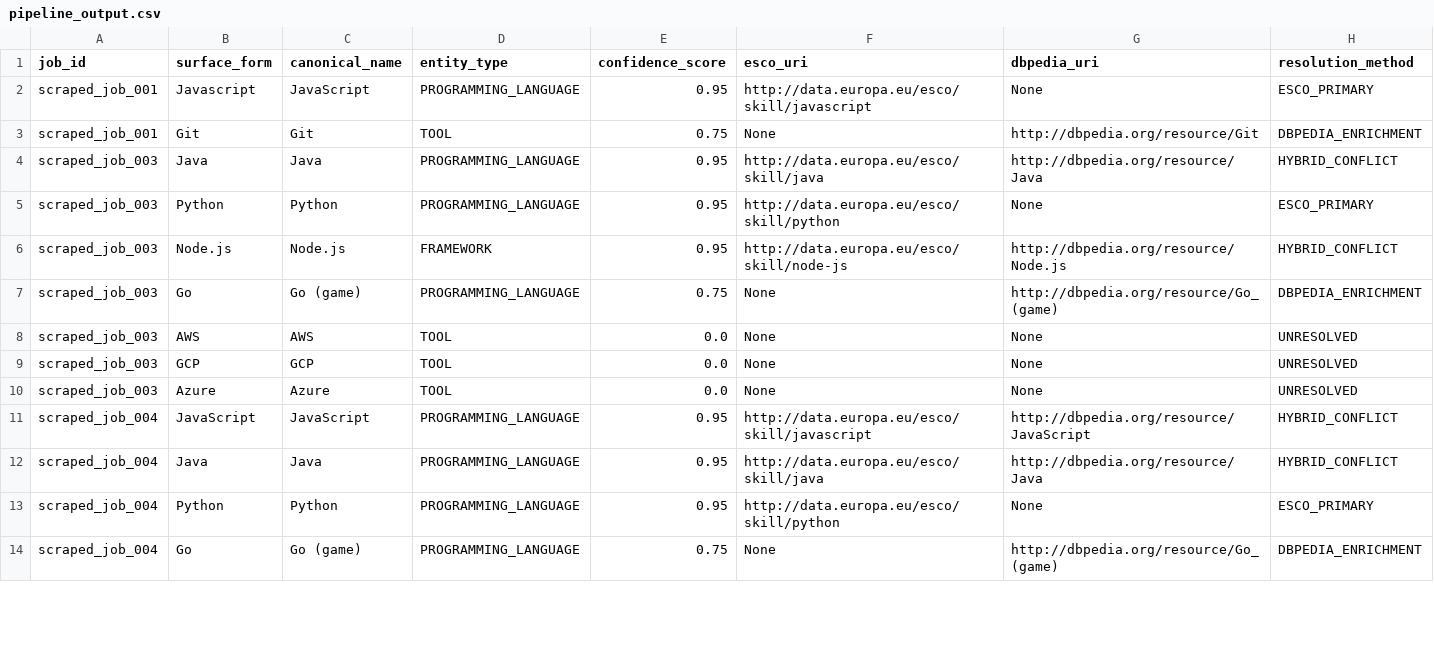
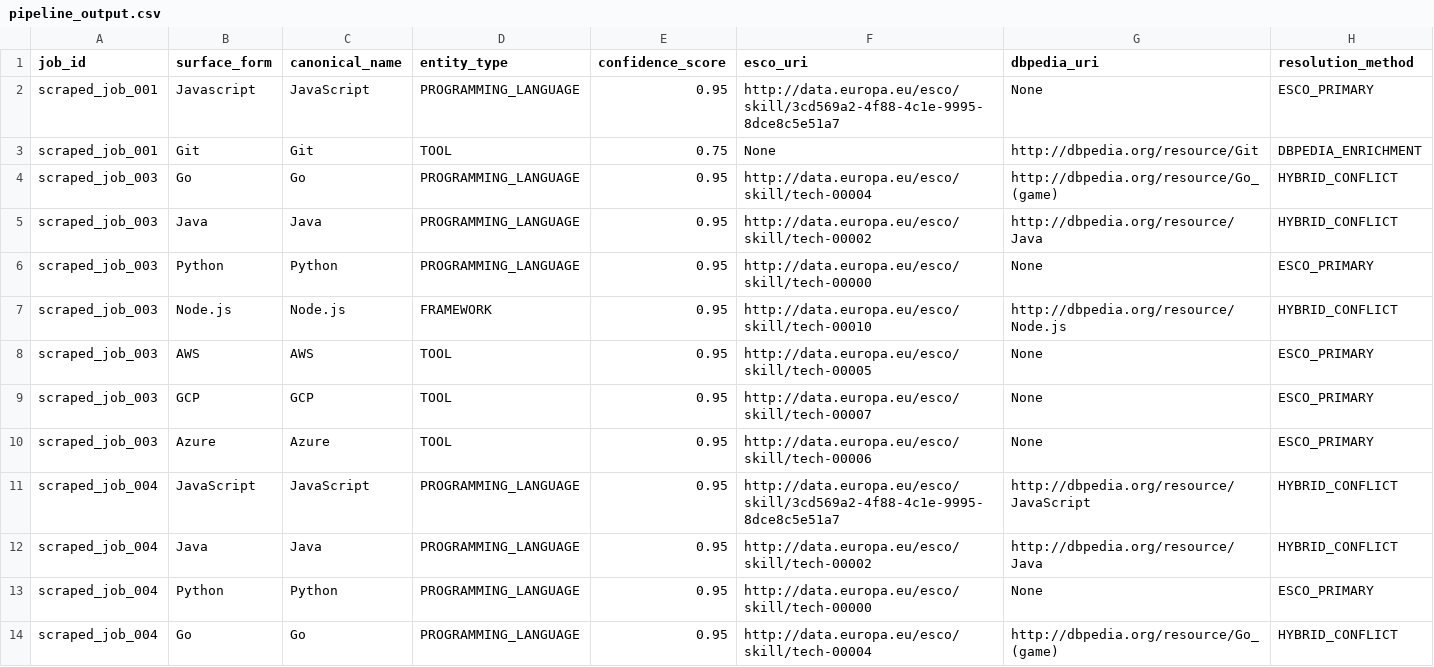
Before and after one commit to enescunediogluu/special-topics-project, a CSV file: pipeline_output.csv, drawn as a sheet; only a part is shown; the diff covers the shown part only.

Commit message:
esco result

```diff
--- a/pipeline_output.csv
+++ b/pipeline_output.csv
@@ -1,14 +1,14 @@
 job_id,surface_form,canonical_name,entity_type,confidence_score,esco_uri,dbpedia_uri,resolution_method
-scraped_job_001,Javascript,JavaScript,PROGRAMMING_LANGUAGE,0.95,http://data.europa.eu/esco/skill/javascript,None,ESCO_PRIMARY
+scraped_job_001,Javascript,JavaScript,PROGRAMMING_LANGUAGE,0.95,http://data.europa.eu/esco/skill/3cd569a2-4f88-4c1e-9995-8dce8c5e51a7,None,ESCO_PRIMARY
 scraped_job_001,Git,Git,TOOL,0.75,None,http://dbpedia.org/resource/Git,DBPEDIA_ENRICHMENT
-scraped_job_003,Java,Java,PROGRAMMING_LANGUAGE,0.95,http://data.europa.eu/esco/skill/java,http://dbpedia.org/resource/Java,HYBRID_CONFLICT
-scraped_job_003,Python,Python,PROGRAMMING_LANGUAGE,0.95,http://data.europa.eu/esco/skill/python,None,ESCO_PRIMARY
-scraped_job_003,Node.js,Node.js,FRAMEWORK,0.95,http://data.europa.eu/esco/skill/node-js,http://dbpedia.org/resource/Node.js,HYBRID_CONFLICT
-scraped_job_003,Go,Go (game),PROGRAMMING_LANGUAGE,0.75,None,http://dbpedia.org/resource/Go_(game),DBPEDIA_ENRICHMENT
-scraped_job_003,AWS,AWS,TOOL,0.0,None,None,UNRESOLVED
-scraped_job_003,GCP,GCP,TOOL,0.0,None,None,UNRESOLVED
-scraped_job_003,Azure,Azure,TOOL,0.0,None,None,UNRESOLVED
-scraped_job_004,JavaScript,JavaScript,PROGRAMMING_LANGUAGE,0.95,http://data.europa.eu/esco/skill/javascript,http://dbpedia.org/resource/JavaScript,HYBRID_CONFLICT
-scraped_job_004,Java,Java,PROGRAMMING_LANGUAGE,0.95,http://data.europa.eu/esco/skill/java,http://dbpedia.org/resource/Java,HYBRID_CONFLICT
-scraped_job_004,Python,Python,PROGRAMMING_LANGUAGE,0.95,http://data.europa.eu/esco/skill/python,None,ESCO_PRIMARY
-scraped_job_004,Go,Go (game),PROGRAMMING_LANGUAGE,0.75,None,http://dbpedia.org/resource/Go_(game),DBPEDIA_ENRICHMENT
+scraped_job_003,Go,Go,PROGRAMMING_LANGUAGE,0.95,http://data.europa.eu/esco/skill/tech-00004,http://dbpedia.org/resource/Go_(game),HYBRID_CONFLICT
+scraped_job_003,Java,Java,PROGRAMMING_LANGUAGE,0.95,http://data.europa.eu/esco/skill/tech-00002,http://dbpedia.org/resource/Java,HYBRID_CONFLICT
+scraped_job_003,Python,Python,PROGRAMMING_LANGUAGE,0.95,http://data.europa.eu/esco/skill/tech-00000,None,ESCO_PRIMARY
+scraped_job_003,Node.js,Node.js,FRAMEWORK,0.95,http://data.europa.eu/esco/skill/tech-00010,http://dbpedia.org/resource/Node.js,HYBRID_CONFLICT
+scraped_job_003,AWS,AWS,TOOL,0.95,http://data.europa.eu/esco/skill/tech-00005,None,ESCO_PRIMARY
+scraped_job_003,GCP,GCP,TOOL,0.95,http://data.europa.eu/esco/skill/tech-00007,None,ESCO_PRIMARY
+scraped_job_003,Azure,Azure,TOOL,0.95,http://data.europa.eu/esco/skill/tech-00006,None,ESCO_PRIMARY
+scraped_job_004,JavaScript,JavaScript,PROGRAMMING_LANGUAGE,0.95,http://data.europa.eu/esco/skill/3cd569a2-4f88-4c1e-9995-8dce8c5e51a7,http://dbpedia.org/resource/JavaScript,HYBRID_CONFLICT
+scraped_job_004,Java,Java,PROGRAMMING_LANGUAGE,0.95,http://data.europa.eu/esco/skill/tech-00002,http://dbpedia.org/resource/Java,HYBRID_CONFLICT
+scraped_job_004,Python,Python,PROGRAMMING_LANGUAGE,0.95,http://data.europa.eu/esco/skill/tech-00000,None,ESCO_PRIMARY
+scraped_job_004,Go,Go,PROGRAMMING_LANGUAGE,0.95,http://data.europa.eu/esco/skill/tech-00004,http://dbpedia.org/resource/Go_(game),HYBRID_CONFLICT
```
Also changed, not shown: 8 added rows, 8 removed rows and 24 edited cells elsewhere in this file, 2 other files.
